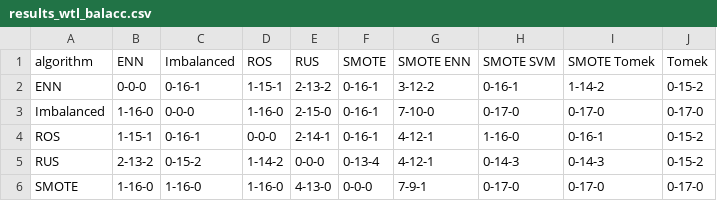
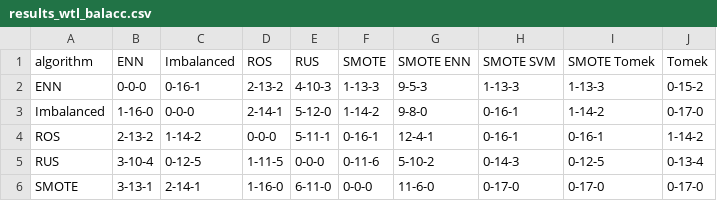
Before and after one commit to GillesVandewiele/GillesVandewiele.github.io, a CSV file: data/results_wtl_balacc.csv, drawn as a sheet; only a part is shown; the diff covers the shown part only.

```diff
--- a/data/results_wtl_balacc.csv
+++ b/data/results_wtl_balacc.csv
@@ -1,6 +1,6 @@
 algorithm,ENN,Imbalanced,ROS,RUS,SMOTE,SMOTE ENN,SMOTE SVM,SMOTE Tomek,Tomek
-ENN,0-0-0,0-16-1,1-15-1,2-13-2,0-16-1,3-12-2,0-16-1,1-14-2,0-15-2
-Imbalanced,1-16-0,0-0-0,1-16-0,2-15-0,0-16-1,7-10-0,0-17-0,0-17-0,0-17-0
-ROS,1-15-1,0-16-1,0-0-0,2-14-1,0-16-1,4-12-1,1-16-0,0-16-1,0-15-2
-RUS,2-13-2,0-15-2,1-14-2,0-0-0,0-13-4,4-12-1,0-14-3,0-14-3,0-15-2
-SMOTE,1-16-0,1-16-0,1-16-0,4-13-0,0-0-0,7-9-1,0-17-0,0-17-0,0-17-0
+ENN,0-0-0,0-16-1,2-13-2,4-10-3,1-13-3,9-5-3,1-13-3,1-13-3,0-15-2
+Imbalanced,1-16-0,0-0-0,2-14-1,5-12-0,1-14-2,9-8-0,0-16-1,1-14-2,0-17-0
+ROS,2-13-2,1-14-2,0-0-0,5-11-1,0-16-1,12-4-1,0-16-1,0-16-1,1-14-2
+RUS,3-10-4,0-12-5,1-11-5,0-0-0,0-11-6,5-10-2,0-14-3,0-12-5,0-13-4
+SMOTE,3-13-1,2-14-1,1-16-0,6-11-0,0-0-0,11-6-0,0-17-0,0-17-0,0-17-0
```
Also changed, not shown: 21 edited cells elsewhere in this file, data/results_d3_acc.csv, data/results_d3_balacc.csv, 2 other files.
